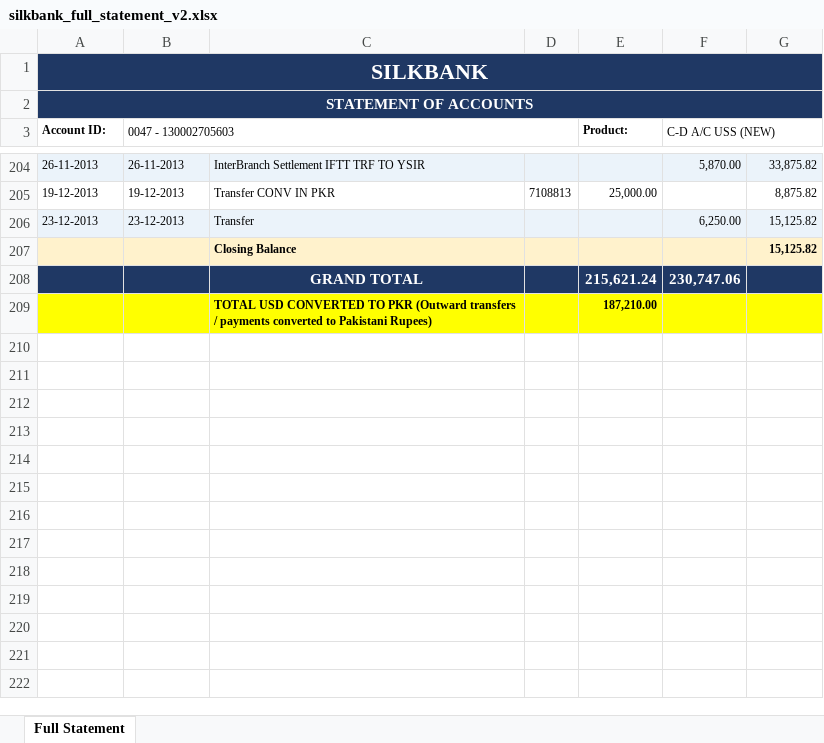
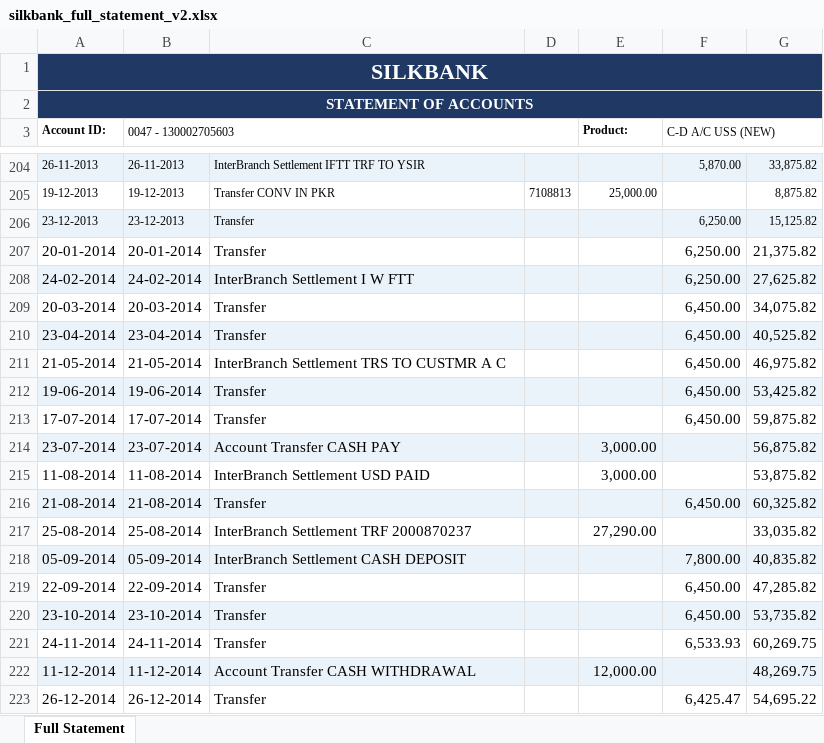
Before and after one commit to zawyartariq/random, an Excel workbook: silkbank_full_statement_v2.xlsx, sheet Full Statement, drawn as a sheet; only a part is shown, gaps mark what is left out; values as stored, in another font and other column widths than the file's, no borders; removed rows and columns are numbered as before the commit, all else as after; the diff covers the shown part only; the diff names each change by its address in the sheet, - before the commit and + after, or states it on an @@ line.

```diff
--- a/silkbank_full_statement_v2.xlsx (sheet Full Statement)
+++ b/silkbank_full_statement_v2.xlsx (sheet Full Statement)
-row 207:  |  | Closing Balance |  |  |  | 15,125.82
-row 208:  |  | GRAND TOTAL |  | 215,621.24 | 230,747.06
-row 209:  |  | TOTAL USD CONVERTED TO PKR (Outward transfers / payments converted to Pakistani Rupees) |  | 187,210.00
+row 207: 20-01-2014 | 20-01-2014 | Transfer |  |  | 6,250.00 | 21,375.82
+row 208: 24-02-2014 | 24-02-2014 | InterBranch Settlement I W FTT |  |  | 6,250.00 | 27,625.82
+row 209: 20-03-2014 | 20-03-2014 | Transfer |  |  | 6,450.00 | 34,075.82
+row 210: 23-04-2014 | 23-04-2014 | Transfer |  |  | 6,450.00 | 40,525.82
+row 211: 21-05-2014 | 21-05-2014 | InterBranch Settlement TRS TO CUSTMR A C |  |  | 6,450.00 | 46,975.82
+row 212: 19-06-2014 | 19-06-2014 | Transfer |  |  | 6,450.00 | 53,425.82
+row 213: 17-07-2014 | 17-07-2014 | Transfer |  |  | 6,450.00 | 59,875.82
+row 214: 23-07-2014 | 23-07-2014 | Account Transfer CASH PAY |  | 3,000.00 |  | 56,875.82
+row 215: 11-08-2014 | 11-08-2014 | InterBranch Settlement USD PAID |  | 3,000.00 |  | 53,875.82
+row 216: 21-08-2014 | 21-08-2014 | Transfer |  |  | 6,450.00 | 60,325.82
+row 217: 25-08-2014 | 25-08-2014 | InterBranch Settlement TRF 2000870237 |  | 27,290.00 |  | 33,035.82
+row 218: 05-09-2014 | 05-09-2014 | InterBranch Settlement CASH DEPOSIT |  |  | 7,800.00 | 40,835.82
+row 219: 22-09-2014 | 22-09-2014 | Transfer |  |  | 6,450.00 | 47,285.82
+row 220: 23-10-2014 | 23-10-2014 | Transfer |  |  | 6,450.00 | 53,735.82
+row 221: 24-11-2014 | 24-11-2014 | Transfer |  |  | 6,533.93 | 60,269.75
+row 222: 11-12-2014 | 11-12-2014 | Account Transfer CASH WITHDRAWAL |  | 12,000.00 |  | 48,269.75
+row 223: 26-12-2014 | 26-12-2014 | Transfer |  |  | 6,425.47 | 54,695.22
```
Also changed, not shown: 78 added rows and 1 edited cell elsewhere in this sheet.
